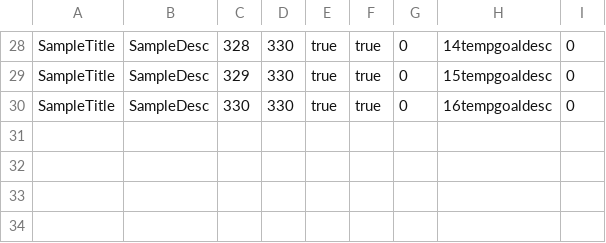
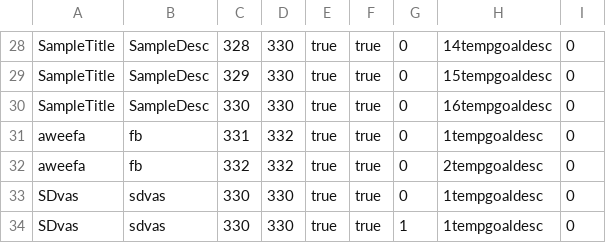
Before and after one commit to akirby22/SSD2018, a CSV file: workspace-JavaJamboree/GoalTracker/src/tasks.csv, drawn as a sheet; only a part is shown, gaps mark what is left out; the diff names each change by its address in the sheet, - before the commit and + after, or states it on an @@ line.

```diff
--- a/workspace-JavaJamboree/GoalTracker/src/tasks.csv
+++ b/workspace-JavaJamboree/GoalTracker/src/tasks.csv
+row 31: aweefa | fb | 331 | 332 | true | true | 0 | 1tempgoaldesc | 0
+row 32: aweefa | fb | 332 | 332 | true | true | 0 | 2tempgoaldesc | 0
+row 33: SDvas | sdvas | 330 | 330 | true | true | 0 | 1tempgoaldesc | 0
+row 34: SDvas | sdvas | 330 | 330 | true | true | 1 | 1tempgoaldesc | 0
```
Also changed, not shown: workspace-JavaJamboree/GoalTracker/bin/tasks.csv, 7 other files.
